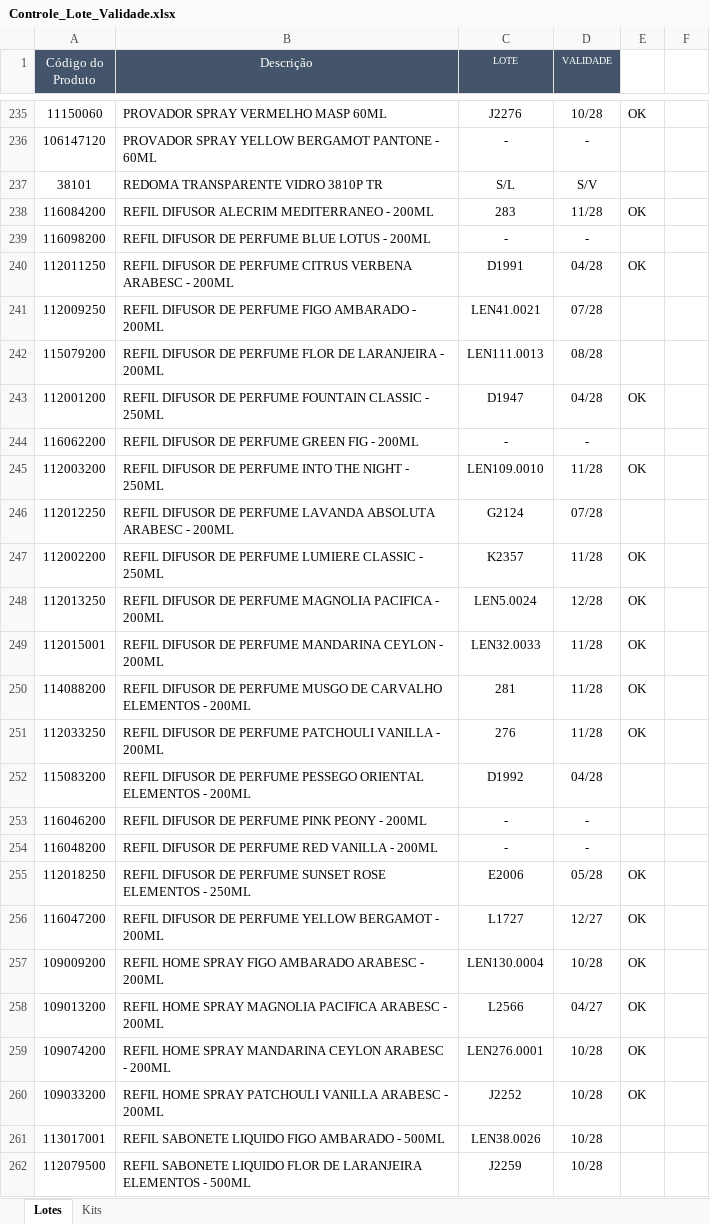
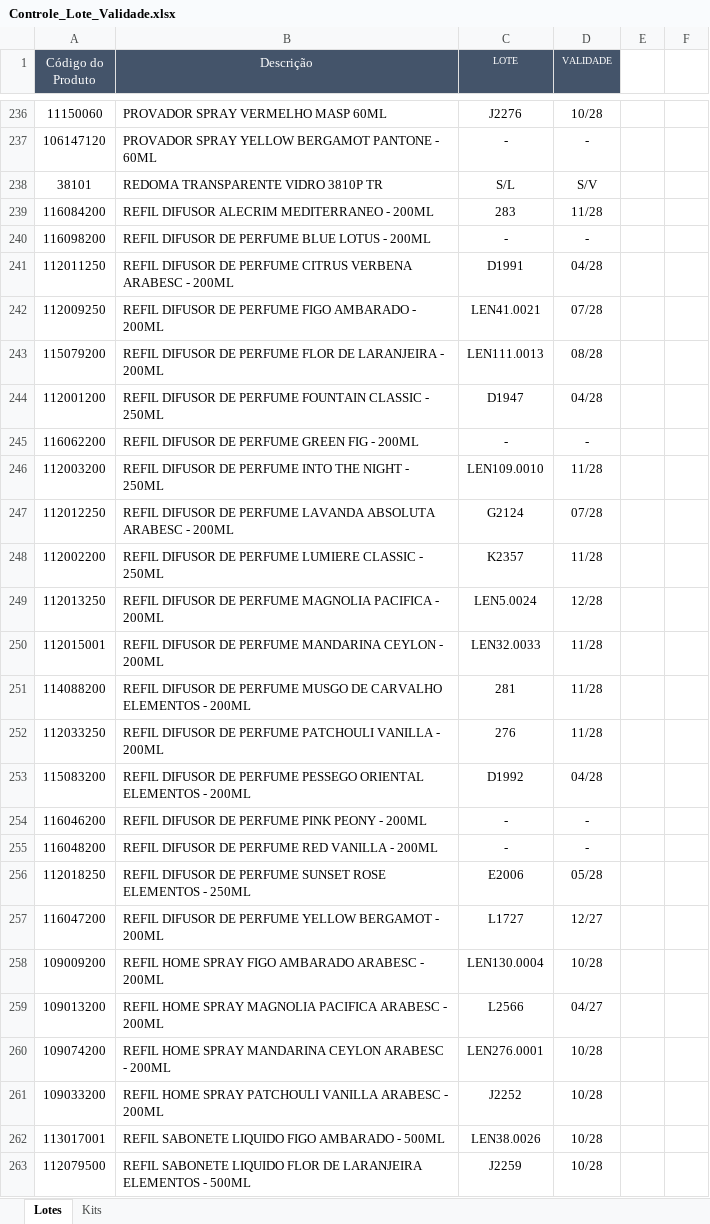
Before and after one commit to Aciem22/Rastreabilidade-Pedido-Venda, an Excel workbook: Controle_Lote_Validade.xlsx, sheet Lotes, drawn as a sheet; only a part is shown, gaps mark what is left out; values as stored, in another font and other column widths than the file's, no borders; charts and pictures not drawn; addresses are those after the commit; the diff covers the shown part only; the diff names each change by its address in the sheet, - before the commit and + after, or states it on an @@ line.

```diff
--- a/Controle_Lote_Validade.xlsx (sheet Lotes)
+++ b/Controle_Lote_Validade.xlsx (sheet Lotes)
-E236: OK
+E236: (empty)
-E239: OK
+E239: (empty)
-E241: OK
+E241: (empty)
-E244: OK
+E244: (empty)
-E246: OK
+E246: (empty)
-E248:E252: OK
+E248:E252: (empty)
-E256:E261: OK
+E256:E261: (empty)
```
Also changed, not shown: 1 added row and 208 edited cells elsewhere in this sheet, sheet Kits, formulas that keep their value.
